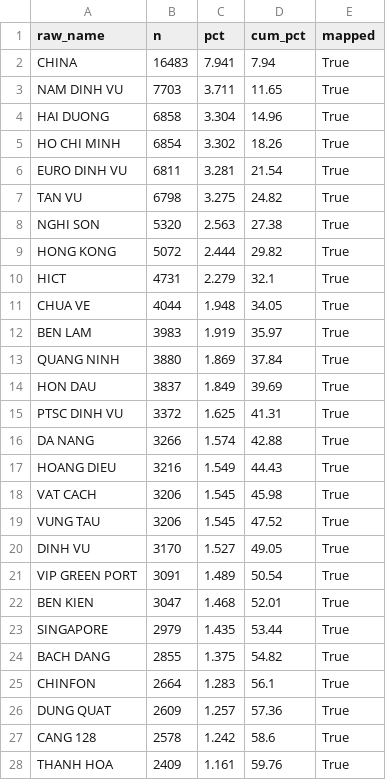
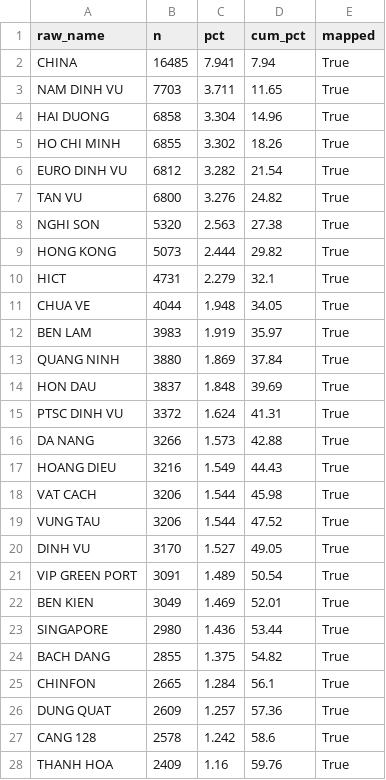
Before and after one commit to BrosPartners/hp-ship-schedule, a CSV file: data/unmapped_report.csv, drawn as a sheet; only a part is shown; the diff covers the shown part only.

```diff
--- a/data/unmapped_report.csv
+++ b/data/unmapped_report.csv
@@ -1,10 +1,10 @@
 raw_name,n,pct,cum_pct,mapped
-CHINA,16483,7.941,7.94,True
+CHINA,16485,7.941,7.94,True
 NAM DINH VU,7703,3.711,11.65,True
 HAI DUONG,6858,3.304,14.96,True
-HO CHI MINH,6854,3.302,18.26,True
-EURO DINH VU,6811,3.281,21.54,True
-TAN VU,6798,3.275,24.82,True
+HO CHI MINH,6855,3.302,18.26,True
+EURO DINH VU,6812,3.282,21.54,True
+TAN VU,6800,3.276,24.82,True
 NGHI SON,5320,2.563,27.38,True
-HONG KONG,5072,2.444,29.82,True
+HONG KONG,5073,2.444,29.82,True
 HICT,4731,2.279,32.1,True
@@ -13,16 +13,16 @@ BEN LAM,3983,1.919,35.97,True
 QUANG NINH,3880,1.869,37.84,True
-HON DAU,3837,1.849,39.69,True
-PTSC DINH VU,3372,1.625,41.31,True
-DA NANG,3266,1.574,42.88,True
+HON DAU,3837,1.848,39.69,True
+PTSC DINH VU,3372,1.624,41.31,True
+DA NANG,3266,1.573,42.88,True
 HOANG DIEU,3216,1.549,44.43,True
-VAT CACH,3206,1.545,45.98,True
-VUNG TAU,3206,1.545,47.52,True
+VAT CACH,3206,1.544,45.98,True
+VUNG TAU,3206,1.544,47.52,True
 DINH VU,3170,1.527,49.05,True
 VIP GREEN PORT,3091,1.489,50.54,True
-BEN KIEN,3047,1.468,52.01,True
-SINGAPORE,2979,1.435,53.44,True
+BEN KIEN,3049,1.469,52.01,True
+SINGAPORE,2980,1.436,53.44,True
 BACH DANG,2855,1.375,54.82,True
-CHINFON,2664,1.283,56.1,True
+CHINFON,2665,1.284,56.1,True
 DUNG QUAT,2609,1.257,57.36,True
 CANG 128,2578,1.242,58.6,True
-THANH HOA,2409,1.161,59.76,True
+THANH HOA,2409,1.16,59.76,True
```
Also changed, not shown: 1 added row, 1 removed row and 50 edited cells elsewhere in this file, 13 other files.
